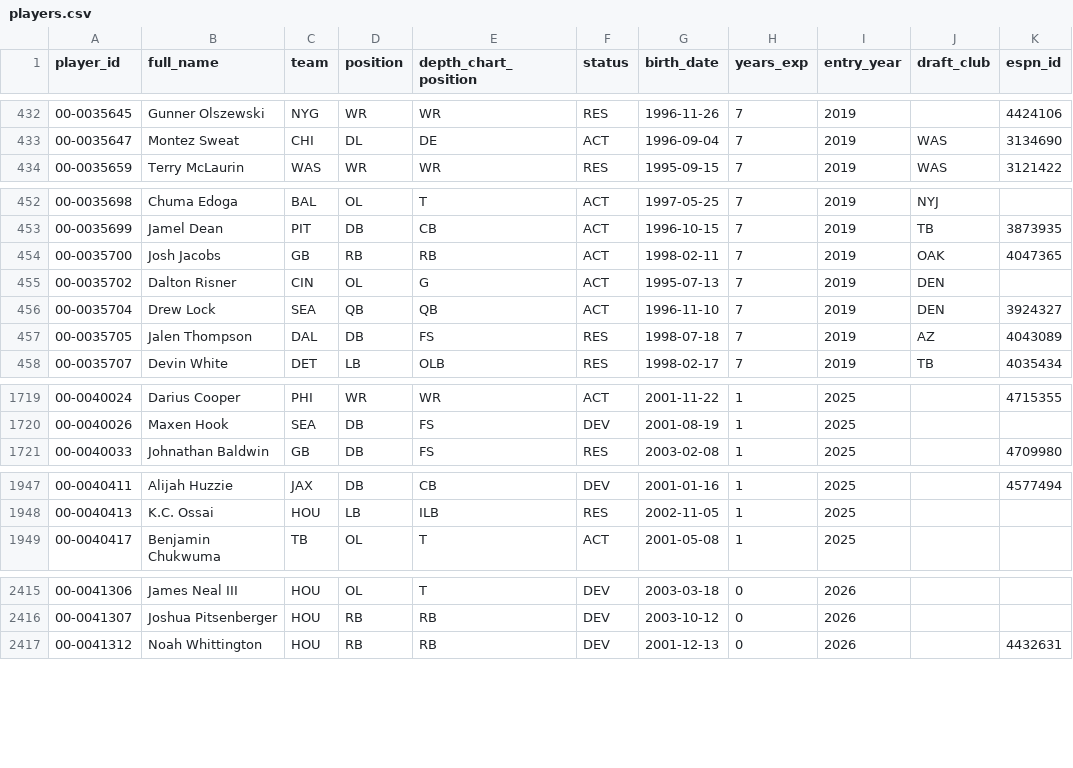
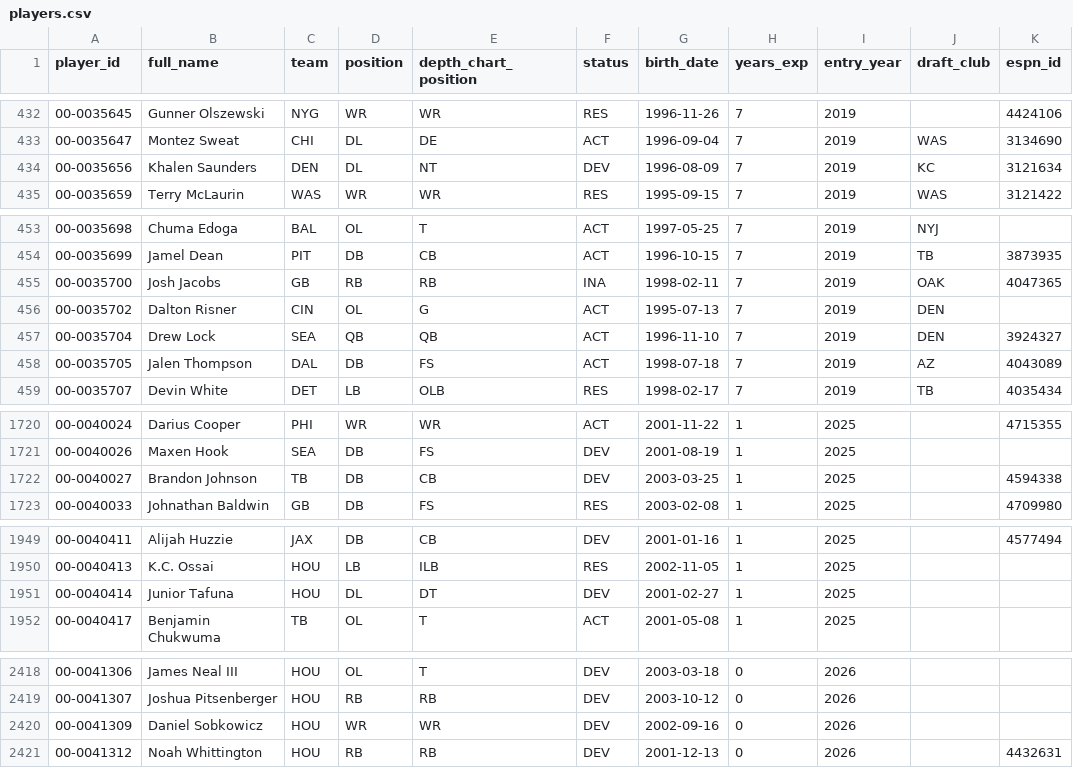
Before and after one commit to bmillercreates/The-Prop-Exchange, a CSV file: data/stats/players.csv, drawn as a sheet; only a part is shown, gaps mark what is left out; the diff covers the shown part only.

```diff
--- a/data/stats/players.csv
+++ b/data/stats/players.csv
@@ -433,2 +433,3 @@ player_id,full_name,team,position,depth_chart_position,status,birth_date,years_e
 00-0035647,Montez Sweat,CHI,DL,DE,ACT,1996-09-04,7,2019,WAS,3134690
+00-0035656,Khalen Saunders,DEN,DL,NT,DEV,1996-08-09,7,2019,KC,3121634
 00-0035659,Terry McLaurin,WAS,WR,WR,RES,1995-09-15,7,2019,WAS,3121422
@@ -453,6 +454,6 @@ player_id,full_name,team,position,depth_chart_position,status,birth_date,years_e
 00-0035699,Jamel Dean,PIT,DB,CB,ACT,1996-10-15,7,2019,TB,3873935
-00-0035700,Josh Jacobs,GB,RB,RB,ACT,1998-02-11,7,2019,OAK,4047365
+00-0035700,Josh Jacobs,GB,RB,RB,INA,1998-02-11,7,2019,OAK,4047365
 00-0035702,Dalton Risner,CIN,OL,G,ACT,1995-07-13,7,2019,DEN,
 00-0035704,Drew Lock,SEA,QB,QB,ACT,1996-11-10,7,2019,DEN,3924327
-00-0035705,Jalen Thompson,DAL,DB,FS,RES,1998-07-18,7,2019,AZ,4043089
+00-0035705,Jalen Thompson,DAL,DB,FS,ACT,1998-07-18,7,2019,AZ,4043089
 00-0035707,Devin White,DET,LB,OLB,RES,1998-02-17,7,2019,TB,4035434
@@ -1720,2 +1721,3 @@ player_id,full_name,team,position,depth_chart_position,status,birth_date,years_e
 00-0040026,Maxen Hook,SEA,DB,FS,DEV,2001-08-19,1,2025,,
+00-0040027,Brandon Johnson,TB,DB,CB,DEV,2003-03-25,1,2025,,4594338
 00-0040033,Johnathan Baldwin,GB,DB,FS,RES,2003-02-08,1,2025,,4709980
@@ -1948,2 +1950,3 @@ player_id,full_name,team,position,depth_chart_position,status,birth_date,years_e
 00-0040413,K.C. Ossai,HOU,LB,ILB,RES,2002-11-05,1,2025,,
+00-0040414,Junior Tafuna,HOU,DL,DT,DEV,2001-02-27,1,2025,,
 00-0040417,Benjamin Chukwuma,TB,OL,T,ACT,2001-05-08,1,2025,,
@@ -2416,2 +2419,3 @@ player_id,full_name,team,position,depth_chart_position,status,birth_date,years_e
 00-0041307,Joshua Pitsenberger,HOU,RB,RB,DEV,2003-10-12,0,2026,,
+00-0041309,Daniel Sobkowicz,HOU,WR,WR,DEV,2002-09-16,0,2026,,
 00-0041312,Noah Whittington,HOU,RB,RB,DEV,2001-12-13,0,2026,,4432631
```
Also changed, not shown: 51 edited cells elsewhere in this file, data/injuries.csv, data/stats/games.csv, 21 other files.
